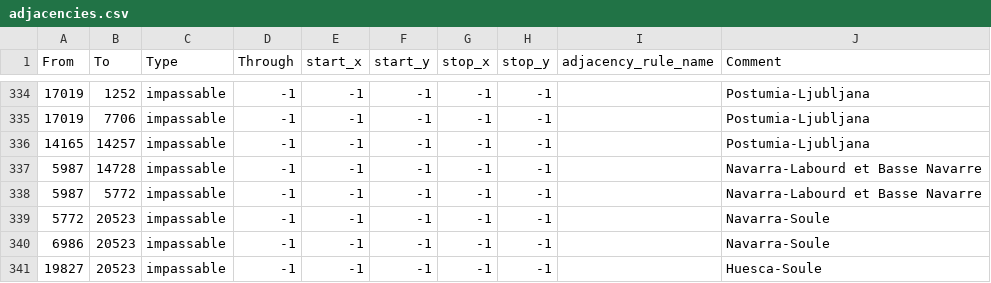
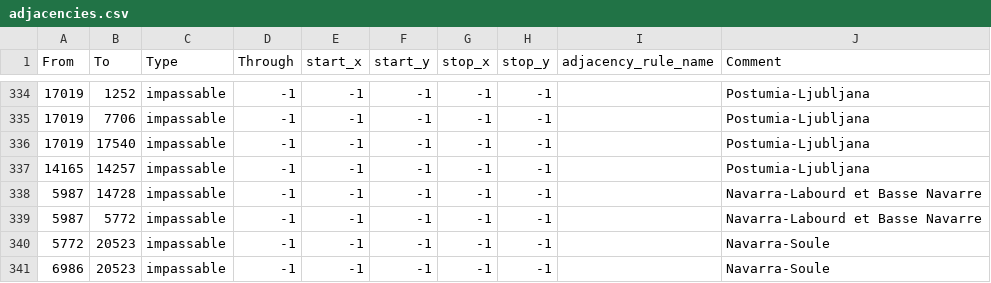
Before and after one commit to EdouardSaladier/Magna-Europa-Reloaded, a CSV file: map/adjacencies.csv, drawn as a sheet; only a part is shown, gaps mark what is left out; the shorter side is filled out with more unchanged rows.

```diff
--- a/map/adjacencies.csv
+++ b/map/adjacencies.csv
@@ -335,2 +335,3 @@ From;To;Type;Through;start_x;start_y;stop_x;stop_y;adjacency_rule_name;Comment
 17019;7706;impassable;-1;-1;-1;-1;-1;;Postumia-Ljubljana
+17019;17540;impassable;-1;-1;-1;-1;-1;;Postumia-Ljubljana
 14165;14257;impassable;-1;-1;-1;-1;-1;;Postumia-Ljubljana
```
Also changed, not shown: map/definition.csv, 33 other files.
